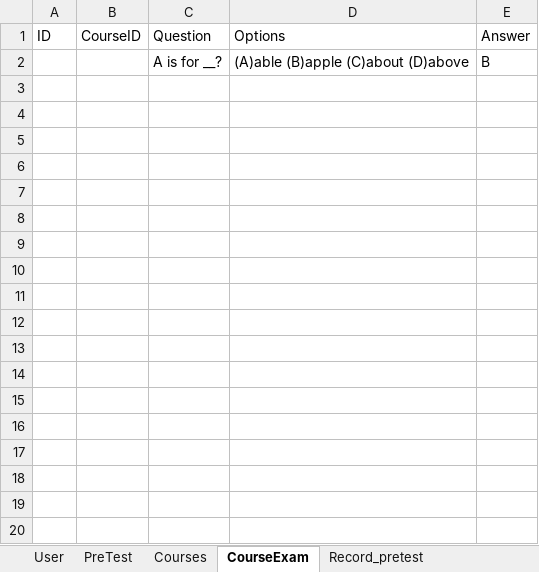
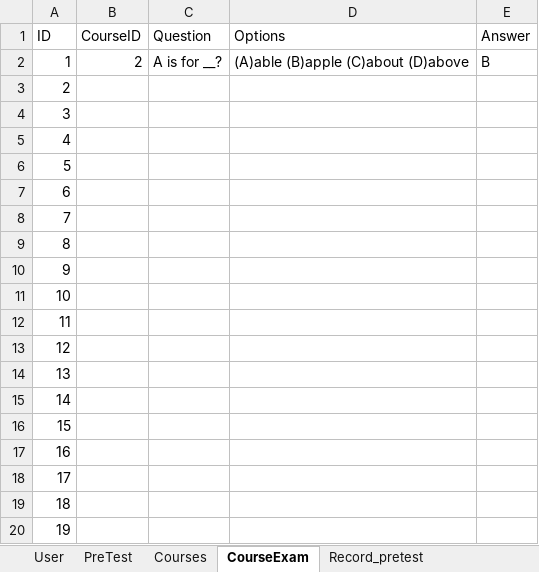
Before and after one commit to koko20010317/EnglishGrammarLearningSystem, an Excel workbook: EnglishGrammarLearningSystem/Content/DB.xlsx, sheet CourseExam, drawn as a sheet; only a part is shown; values as stored, in another font and other column widths than the file's, no borders; the diff covers the shown part only; the diff names each change by its address in the sheet, - before the commit and + after, or states it on an @@ line.

```diff
--- a/EnglishGrammarLearningSystem/Content/DB.xlsx (sheet CourseExam)
+++ b/EnglishGrammarLearningSystem/Content/DB.xlsx (sheet CourseExam)
-A2 (ID): (empty)
+A2 (ID): 1
-B2 (CourseID): (empty)
+B2 (CourseID): 2
+row 3: 2
+row 4: 3
+row 5: 4
+row 6: 5
+row 7: 6
+row 8: 7
+row 9: 8
+row 10: 9
+row 11: 10
+row 12: 11
+row 13: 12
+row 14: 13
+row 15: 14
+row 16: 15
+row 17: 16
+row 18: 17
+row 19: 18
+row 20: 19
```
Also changed, not shown: 265 added rows elsewhere in this sheet, sheet Record_courseExam_detail, sheet Record_courseExam, sheet Record_pretest, sheet Record_study, sheet Courses, sheet User, 1 more sheet, 6 other files.
